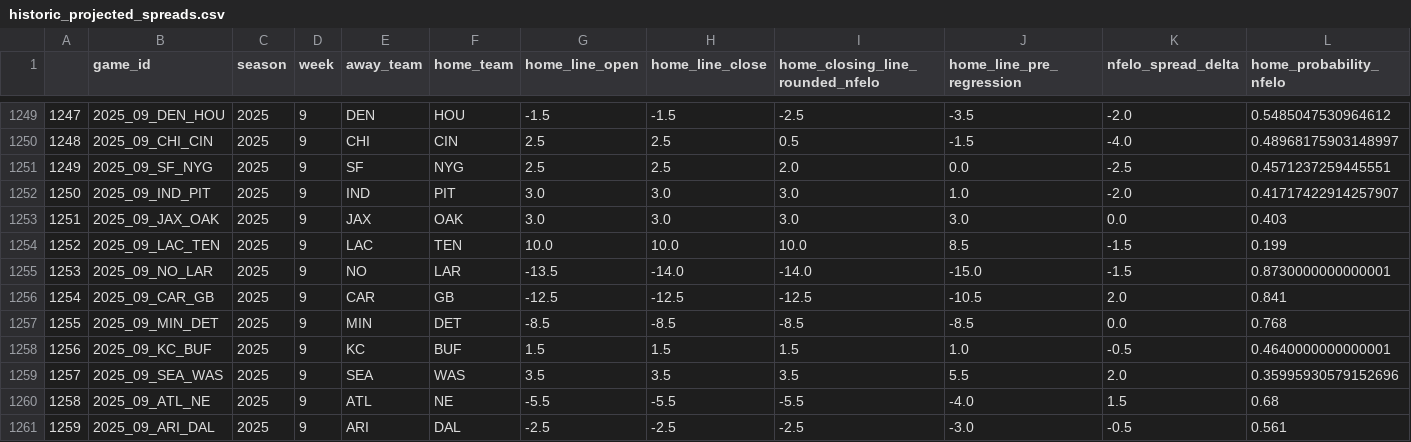
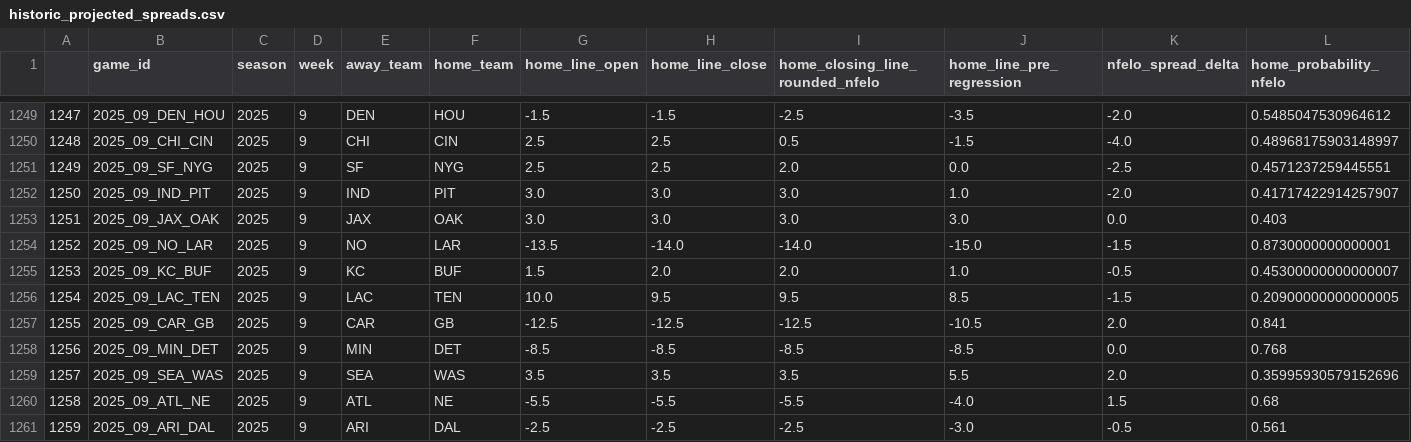
Before and after one commit to greerreNFL/nfelo, a CSV file: output_data/historic_projected_spreads.csv, drawn as a sheet; only a part is shown, gaps mark what is left out; removed rows and columns are numbered as before the commit, all else as after; rows hold the shown columns only; the diff names each change by its address in the sheet, - before the commit and + after, or states it on an @@ line.

```diff
--- a/output_data/historic_projected_spreads.csv
+++ b/output_data/historic_projected_spreads.csv
-row 1254: 1252 | 2025_09_LAC_TEN | 2025 | 9 | LAC | TEN | 10.0 | 10.0 | 10.0 | 8.5 | -1.5 | 0.199
-A1254: 1253
+A1254: 1252
+row 1255: 1253 | 2025_09_KC_BUF | 2025 | 9 | KC | BUF | 1.5 | 2.0 | 2.0 | 1.0 | -0.5 | 0.45300000000000007
+row 1256: 1254 | 2025_09_LAC_TEN | 2025 | 9 | LAC | TEN | 10.0 | 9.5 | 9.5 | 8.5 | -1.5 | 0.20900000000000005
-A1257: 1254
+A1257: 1255
-A1258: 1255
+A1258: 1256
-row 1258: 1256 | 2025_09_KC_BUF | 2025 | 9 | KC | BUF | 1.5 | 1.5 | 1.5 | 1.0 | -0.5 | 0.4640000000000001
```
Also changed, not shown: output_data/prediction_tracker.csv, 1 other file.
